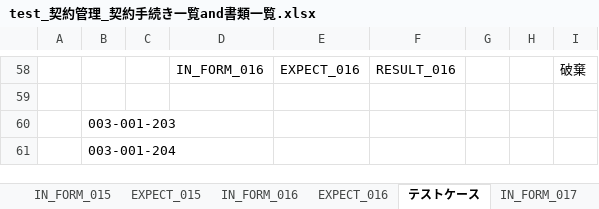
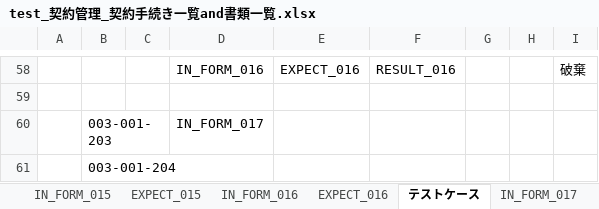
Before and after one commit to ebusiness/areaparking-test, an Excel workbook: test_契約管理/test_契約管理_契約手続き一覧and書類一覧.xlsx, sheet テストケース, drawn as a sheet; only a part is shown, gaps mark what is left out; values as stored, in another font and other column widths than the file's, no borders; the diff names each change by its address in the sheet, - before the commit and + after, or states it on an @@ line.

Commit message:
契約手続き一覧and書類一覧 Signed-off-by: LiuYiyang <lyy@shequchina.cn>

```diff
--- a/test_契約管理/test_契約管理_契約手続き一覧and書類一覧.xlsx (sheet テストケース)
+++ b/test_契約管理/test_契約管理_契約手続き一覧and書類一覧.xlsx (sheet テストケース)
-D60: (empty)
+D60: IN_FORM_017
```
